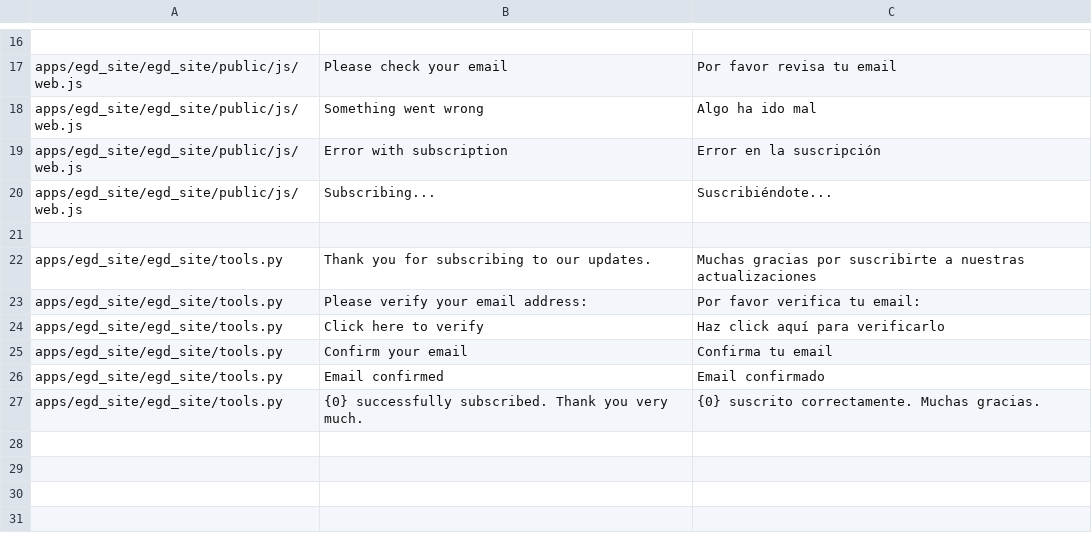
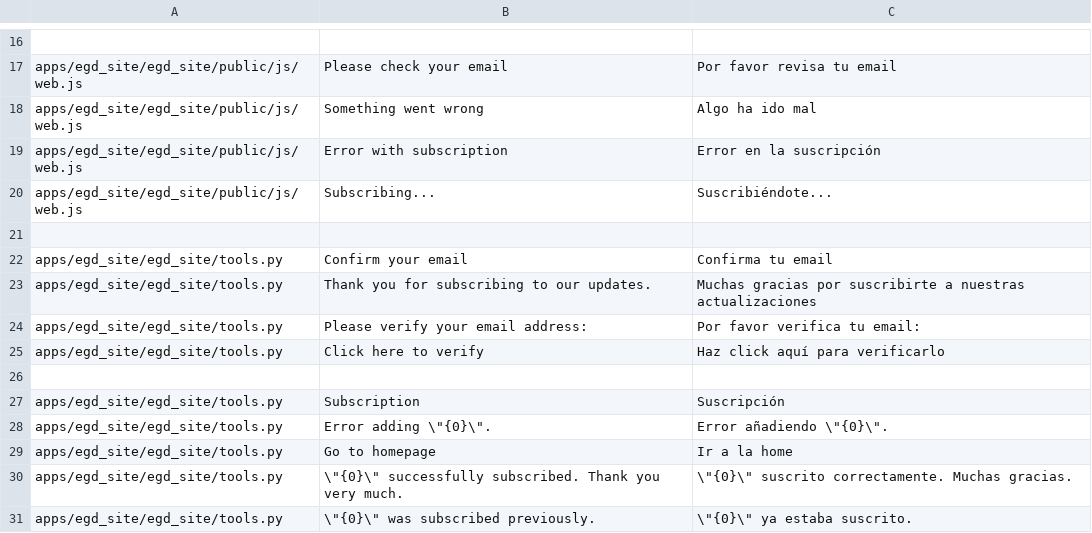
Before and after one commit to Twiek/egd_site, a CSV file: egd_site/translations/es.csv, drawn as a sheet; only a part is shown, gaps mark what is left out.

Commit message:
new translations strings; newsletter email required and field with pattern; New frappe messages styling; improved code for api newsletter subscribe command

```diff
--- a/egd_site/translations/es.csv
+++ b/egd_site/translations/es.csv
@@ -21,2 +21,3 @@ apps/egd_site/egd_site/public/js/web.js,Subscribing...,Suscribiéndote...
 
+apps/egd_site/egd_site/tools.py,Confirm your email,Confirma tu email
 apps/egd_site/egd_site/tools.py,Thank you for subscribing to our updates.,Muchas gracias por suscribirte a nuestras actualizaciones
@@ -24,4 +25,7 @@ apps/egd_site/egd_site/tools.py,Please verify your email address:,Por favor veri
 apps/egd_site/egd_site/tools.py,Click here to verify, Haz click aquí para verificarlo
-apps/egd_site/egd_site/tools.py,Confirm your email,Confirma tu email
-apps/egd_site/egd_site/tools.py,Email confirmed,Email confirmado
-apps/egd_site/egd_site/tools.py,{0} successfully subscribed. Thank you very much.,{0} suscrito correctamente. Muchas gracias.
+
+apps/egd_site/egd_site/tools.py,Subscription,Suscripción
+apps/egd_site/egd_site/tools.py,Error adding \"{0}\".,Error añadiendo \"{0}\".
+apps/egd_site/egd_site/tools.py,Go to homepage,Ir a la home
+apps/egd_site/egd_site/tools.py,\"{0}\" successfully subscribed. Thank you very much.,\"{0}\" suscrito correctamente. Muchas gracias.
+apps/egd_site/egd_site/tools.py,\"{0}\" was subscribed previously.,\"{0}\" ya estaba suscrito.
```
Also changed, not shown: 4 other files.
